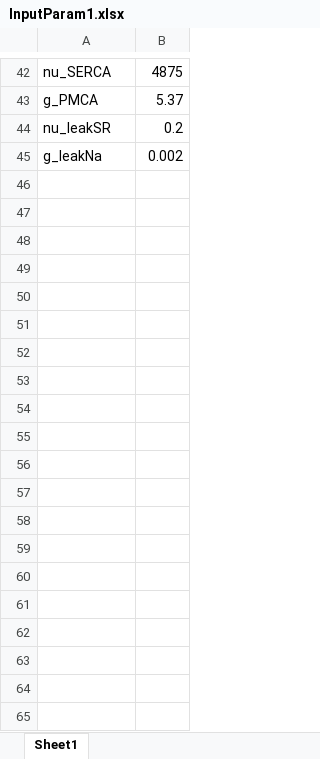
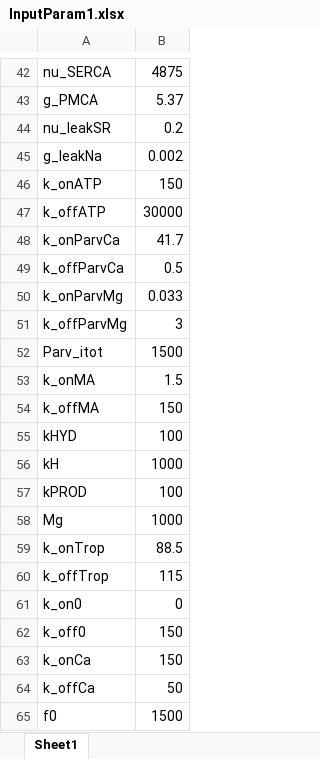
Before and after one commit to RangamaniLabUCSD/SkelMuscleCa, an Excel workbook: InputParam1.xlsx, sheet Sheet1, drawn as a sheet; only a part is shown, gaps mark what is left out; values as stored, in another font and other column widths than the file's, no borders; the diff covers the shown part only; the diff names each change by its address in the sheet, - before the commit and + after, or states it on an @@ line.

Commit message:
changed phosphate conc to uM instead of mM ; tried to update parameters and PP "if" statements; now using mass action instead of if statements ... (maybe)

```diff
--- a/InputParam1.xlsx (sheet Sheet1)
+++ b/InputParam1.xlsx (sheet Sheet1)
+row 46: k_onATP | 150
+row 47: k_offATP | 30000
+row 48: k_onParvCa | 41.7
+row 49: k_offParvCa | 0.5
+row 50: k_onParvMg | 0.033
+row 51: k_offParvMg | 3
+row 52: Parv_itot | 1500
+row 53: k_onMA | 1.5
+row 54: k_offMA | 150
+row 55: kHYD | 100
+row 56: kH | 1000
+row 57: kPROD | 100
+row 58: Mg | 1000
+row 59: k_onTrop | 88.5
+row 60: k_offTrop | 115
+row 61: k_on0 | 0
+row 62: k_off0 | 150
+row 63: k_onCa | 150
+row 64: k_offCa | 50
+row 65: f0 | 1500
```
Also changed, not shown: 10 added rows elsewhere in this sheet, 5 other files.
